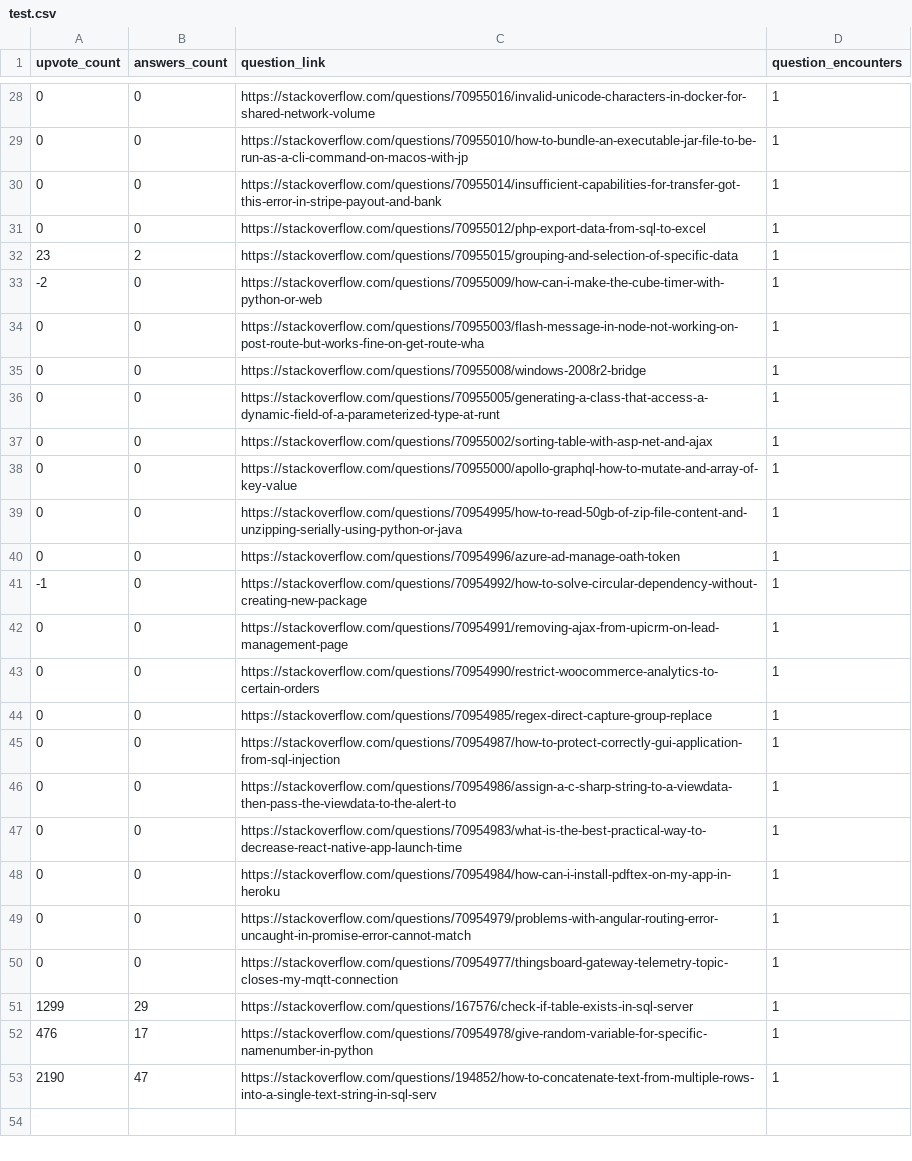
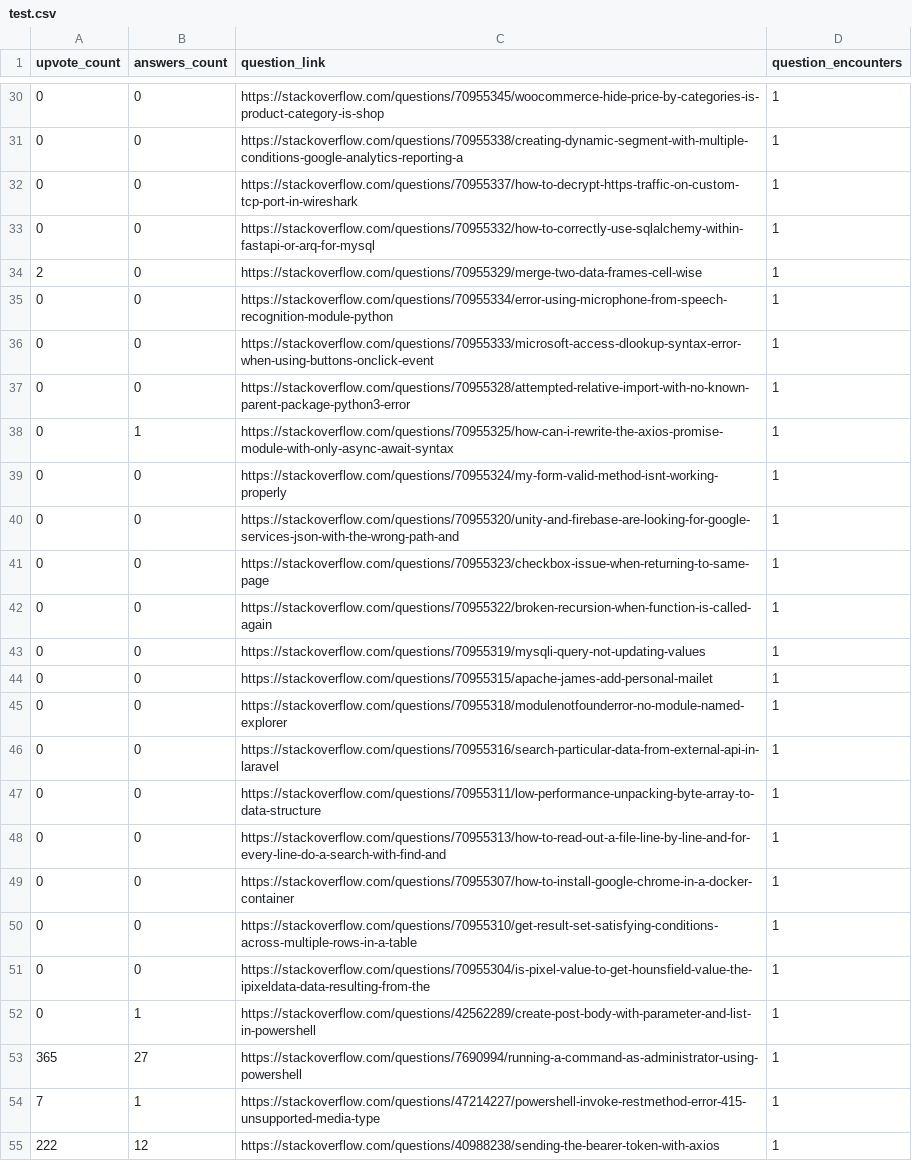
Before and after one commit to orashar/growth_school_backend_assignment, a CSV file: test.csv, drawn as a sheet; only a part is shown, gaps mark what is left out; the diff covers the shown part only.

```diff
--- a/test.csv
+++ b/test.csv
@@ -28,26 +30,26 @@ upvote_count,answers_count,question_link,question_encounters
-0,0,https://stackoverflow.com/questions/70955016/invalid-unicode-characters-in-docker-for-shared-network-volume,1
-0,0,https://stackoverflow.com/questions/70955010/how-to-bundle-an-executable-jar-file-to-be-run-as-a-cli-command-on-macos-with-jp,1
-0,0,https://stackoverflow.com/questions/70955014/insufficient-capabilities-for-transfer-got-this-error-in-stripe-payout-and-bank,1
-0,0,https://stackoverflow.com/questions/70955012/php-export-data-from-sql-to-excel,1
-23,2,https://stackoverflow.com/questions/70955015/grouping-and-selection-of-specific-data,1
--2,0,https://stackoverflow.com/questions/70955009/how-can-i-make-the-cube-timer-with-python-or-web,1
-0,0,https://stackoverflow.com/questions/70955003/flash-message-in-node-not-working-on-post-route-but-works-fine-on-get-route-wha,1
-0,0,https://stackoverflow.com/questions/70955008/windows-2008r2-bridge,1
-0,0,https://stackoverflow.com/questions/70955005/generating-a-class-that-access-a-dynamic-field-of-a-parameterized-type-at-runt,1
-0,0,https://stackoverflow.com/questions/70955002/sorting-table-with-asp-net-and-ajax,1
-0,0,https://stackoverflow.com/questions/70955000/apollo-graphql-how-to-mutate-and-array-of-key-value,1
-0,0,https://stackoverflow.com/questions/70954995/how-to-read-50gb-of-zip-file-content-and-unzipping-serially-using-python-or-java,1
-0,0,https://stackoverflow.com/questions/70954996/azure-ad-manage-oath-token,1
--1,0,https://stackoverflow.com/questions/70954992/how-to-solve-circular-dependency-without-creating-new-package,1
-0,0,https://stackoverflow.com/questions/70954991/removing-ajax-from-upicrm-on-lead-management-page,1
-0,0,https://stackoverflow.com/questions/70954990/restrict-woocommerce-analytics-to-certain-orders,1
-0,0,https://stackoverflow.com/questions/70954985/regex-direct-capture-group-replace,1
-0,0,https://stackoverflow.com/questions/70954987/how-to-protect-correctly-gui-application-from-sql-injection,1
-0,0,https://stackoverflow.com/questions/70954986/assign-a-c-sharp-string-to-a-viewdata-then-pass-the-viewdata-to-the-alert-to,1
-0,0,https://stackoverflow.com/questions/70954983/what-is-the-best-practical-way-to-decrease-react-native-app-launch-time,1
-0,0,https://stackoverflow.com/questions/70954984/how-can-i-install-pdftex-on-my-app-in-heroku,1
-0,0,https://stackoverflow.com/questions/70954979/problems-with-angular-routing-error-uncaught-in-promise-error-cannot-match,1
-0,0,https://stackoverflow.com/questions/70954977/thingsboard-gateway-telemetry-topic-closes-my-mqtt-connection,1
-1299,29,https://stackoverflow.com/questions/167576/check-if-table-exists-in-sql-server,1
-476,17,https://stackoverflow.com/questions/70954978/give-random-variable-for-specific-namenumber-in-python,1
-2190,47,https://stackoverflow.com/questions/194852/how-to-concatenate-text-from-multiple-rows-into-a-single-text-string-in-sql-serv,1
+0,0,https://stackoverflow.com/questions/70955345/woocommerce-hide-price-by-categories-is-product-category-is-shop,1
+0,0,https://stackoverflow.com/questions/70955338/creating-dynamic-segment-with-multiple-conditions-google-analytics-reporting-a,1
+0,0,https://stackoverflow.com/questions/70955337/how-to-decrypt-https-traffic-on-custom-tcp-port-in-wireshark,1
+0,0,https://stackoverflow.com/questions/70955332/how-to-correctly-use-sqlalchemy-within-fastapi-or-arq-for-mysql,1
+2,0,https://stackoverflow.com/questions/70955329/merge-two-data-frames-cell-wise,1
+0,0,https://stackoverflow.com/questions/70955334/error-using-microphone-from-speech-recognition-module-python,1
+0,0,https://stackoverflow.com/questions/70955333/microsoft-access-dlookup-syntax-error-when-using-buttons-onclick-event,1
+0,0,https://stackoverflow.com/questions/70955328/attempted-relative-import-with-no-known-parent-package-python3-error,1
+0,1,https://stackoverflow.com/questions/70955325/how-can-i-rewrite-the-axios-promise-module-with-only-async-await-syntax,1
+0,0,https://stackoverflow.com/questions/70955324/my-form-valid-method-isnt-working-properly,1
+0,0,https://stackoverflow.com/questions/70955320/unity-and-firebase-are-looking-for-google-services-json-with-the-wrong-path-and,1
+0,0,https://stackoverflow.com/questions/70955323/checkbox-issue-when-returning-to-same-page,1
+0,0,https://stackoverflow.com/questions/70955322/broken-recursion-when-function-is-called-again,1
+0,0,https://stackoverflow.com/questions/70955319/mysqli-query-not-updating-values,1
+0,0,https://stackoverflow.com/questions/70955315/apache-james-add-personal-mailet,1
+0,0,https://stackoverflow.com/questions/70955318/modulenotfounderror-no-module-named-explorer,1
+0,0,https://stackoverflow.com/questions/70955316/search-particular-data-from-external-api-in-laravel,1
+0,0,https://stackoverflow.com/questions/70955311/low-performance-unpacking-byte-array-to-data-structure,1
+0,0,https://stackoverflow.com/questions/70955313/how-to-read-out-a-file-line-by-line-and-for-every-line-do-a-search-with-find-and,1
+0,0,https://stackoverflow.com/questions/70955307/how-to-install-google-chrome-in-a-docker-container,1
+0,0,https://stackoverflow.com/questions/70955310/get-result-set-satisfying-conditions-across-multiple-rows-in-a-table,1
+0,0,https://stackoverflow.com/questions/70955304/is-pixel-value-to-get-hounsfield-value-the-ipixeldata-data-resulting-from-the,1
+0,1,https://stackoverflow.com/questions/42562289/create-post-body-with-parameter-and-list-in-powershell,1
+365,27,https://stackoverflow.com/questions/7690994/running-a-command-as-administrator-using-powershell,1
+7,1,https://stackoverflow.com/questions/47214227/powershell-invoke-restmethod-error-415-unsupported-media-type,1
+222,12,https://stackoverflow.com/questions/40988238/sending-the-bearer-token-with-axios,1
```
Also changed, not shown: 23 added rows and 28 edited cells elsewhere in this file.
